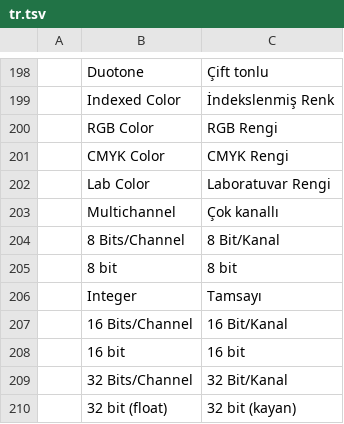
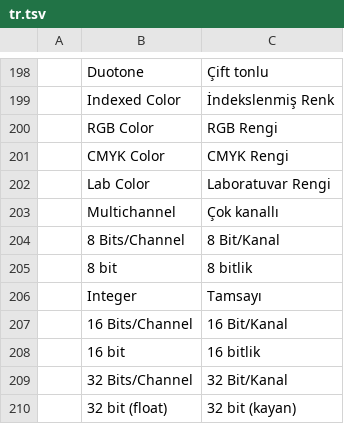
Before and after one commit to ADNY101/dreamlab-canvas, a TSV file: crates/ui-egui/src/i18n/tr.tsv, drawn as a sheet; only a part is shown, gaps mark what is left out.

```diff
--- a/crates/ui-egui/src/i18n/tr.tsv
+++ b/crates/ui-egui/src/i18n/tr.tsv
@@ -204,6 +204,6 @@
 	8 Bits/Channel	8 Bit/Kanal
-	8 bit	8 bit
+	8 bit	8 bitlik
 	Integer	Tamsayı
 	16 Bits/Channel	16 Bit/Kanal
-	16 bit	16 bit
+	16 bit	16 bitlik
 	32 Bits/Channel	32 Bit/Kanal
```
Also changed, not shown: crates/ui-egui/src/i18n/hu.tsv.
